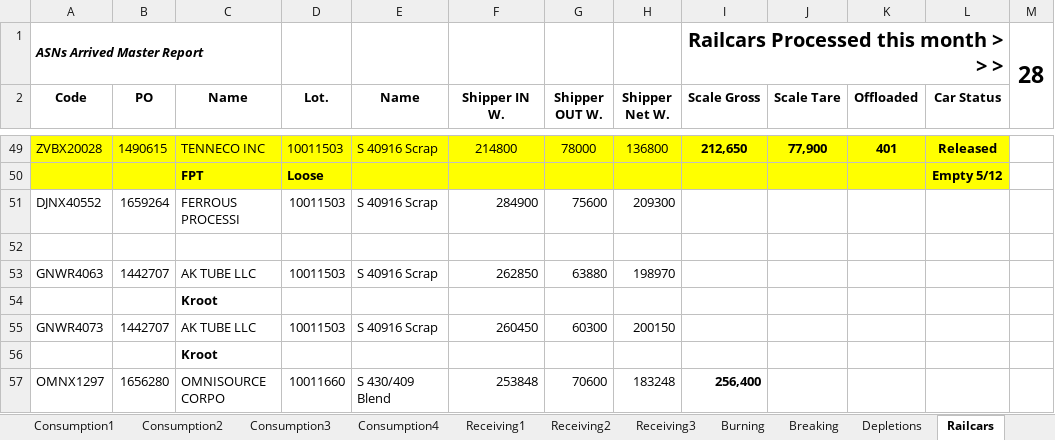
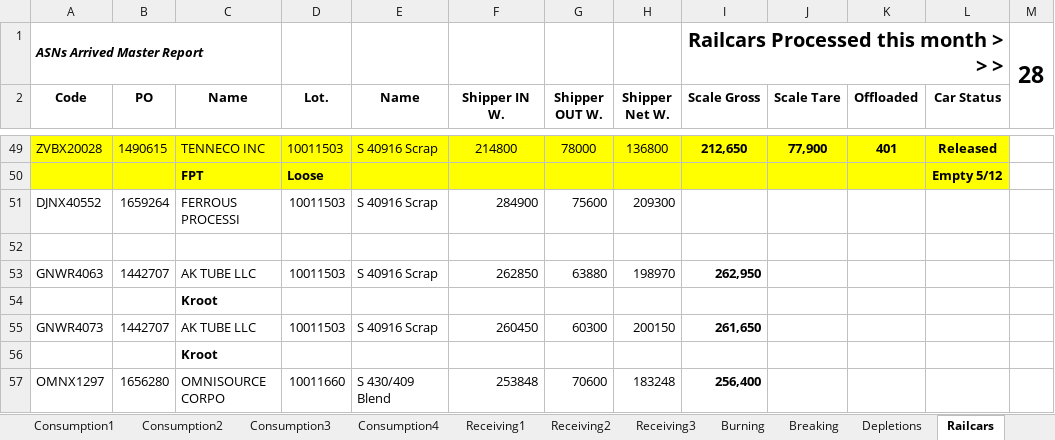
Before and after one commit to Harsco36Map/Yardmap, an Excel workbook: Production.xlsx, sheet Railcars, drawn as a sheet; only a part is shown, gaps mark what is left out; values as stored, in another font and other column widths than the file's, no borders; the diff names each change by its address in the sheet, - before the commit and + after, or states it on an @@ line.

Commit message:
Add files via upload

```diff
--- a/Production.xlsx (sheet Railcars)
+++ b/Production.xlsx (sheet Railcars)
-I53 (Scale Gross): (empty)
+I53 (Scale Gross): 262,950
-I55 (Scale Gross): (empty)
+I55 (Scale Gross): 261,650
```
